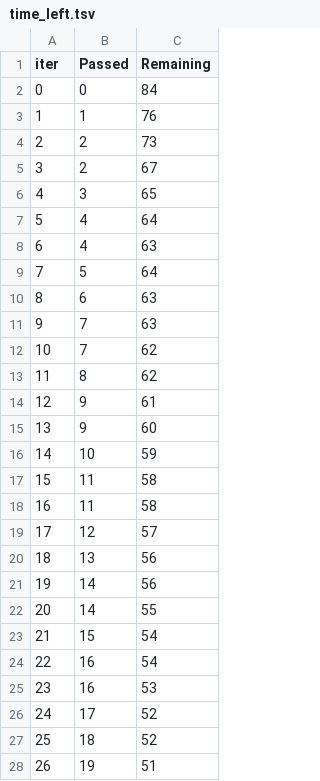
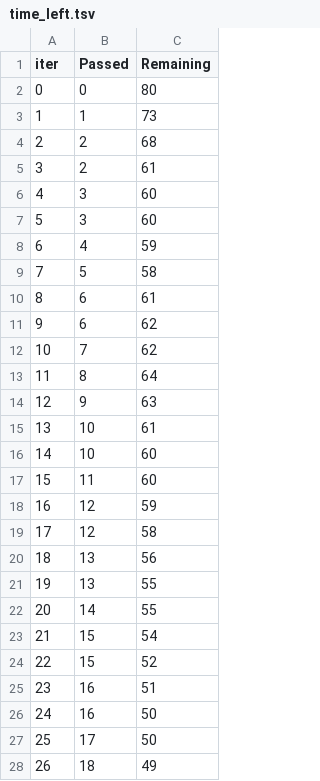
Before and after one commit to subbukp731/MLProject, a TSV file: catboost_info/time_left.tsv, drawn as a sheet; only a part is shown; removed rows and columns are numbered as before the commit, all else as after; the diff covers the shown part only; the diff names each change by its address in the sheet, - before the commit and + after, or states it on an @@ line.

```diff
--- a/catboost_info/time_left.tsv
+++ b/catboost_info/time_left.tsv
-C2 (Remaining): 84
+C2 (Remaining): 80
-C3 (Remaining): 76
+C3 (Remaining): 73
-C4 (Remaining): 73
+C4 (Remaining): 68
-C5 (Remaining): 67
+C5 (Remaining): 61
-C6 (Remaining): 65
+C6 (Remaining): 60
-row 7: 5 | 4 | 64
+row 7: 5 | 3 | 60
-C8 (Remaining): 63
+C8 (Remaining): 59
-C9 (Remaining): 64
+C9 (Remaining): 58
-C10 (Remaining): 63
+C10 (Remaining): 61
-row 11: 9 | 7 | 63
+row 11: 9 | 6 | 62
-C13 (Remaining): 62
+C13 (Remaining): 64
-C14 (Remaining): 61
+C14 (Remaining): 63
-row 15: 13 | 9 | 60
@@ column A (iter) renumbered between rows 15 and 101 @@
-C15 (Remaining): 59
+C15 (Remaining): 61
-row 17: 15 | 11 | 58
+row 16: 14 | 10 | 60
-C17 (Remaining): 58
+C17 (Remaining): 60
-C18 (Remaining): 57
+C18 (Remaining): 59
+row 19: 17 | 12 | 58
-row 21: 19 | 14 | 56
+row 21: 19 | 13 | 55
+row 24: 22 | 15 | 52
-C25 (Remaining): 54
+C25 (Remaining): 51
-C26 (Remaining): 53
+C26 (Remaining): 50
-C27 (Remaining): 52
+C27 (Remaining): 50
-C28 (Remaining): 52
+C28 (Remaining): 49
-row 28: 26 | 19 | 51
```
Also changed, not shown: 16 added rows, 16 removed rows and 39 edited cells elsewhere in this file, 8 other files.
